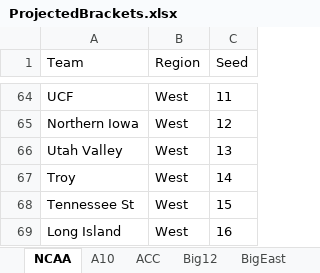
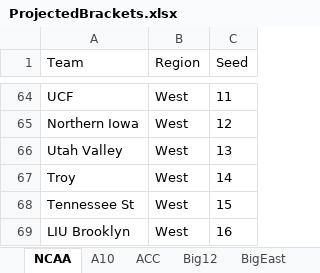
Before and after one commit to egomaniacsfantasy/EgomaniacsBracket, an Excel workbook: ProjectedBrackets.xlsx, sheet NCAA, drawn as a sheet; only a part is shown, gaps mark what is left out; values as stored, in another font and other column widths than the file's, no borders; the diff names each change by its address in the sheet, - before the commit and + after, or states it on an @@ line.

Commit message:
Update bracket sim outputs (2026-03-10)

```diff
--- a/ProjectedBrackets.xlsx (sheet NCAA)
+++ b/ProjectedBrackets.xlsx (sheet NCAA)
-A69 (Team): Long Island
+A69 (Team): LIU Brooklyn
```
Also changed, not shown: 2026_bracket_preds.xlsx, conf_matchup_probs_2026.xlsx, 7 other files.
